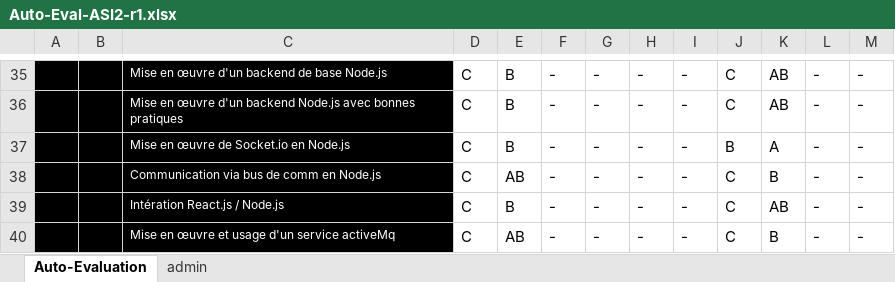
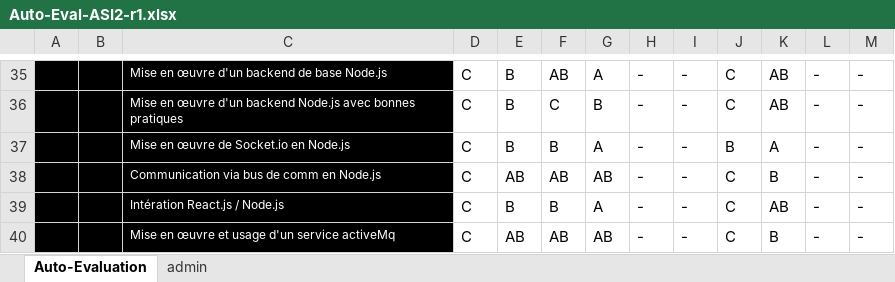
Before and after one commit to fabiendv/asi-atelier1, an Excel workbook: Auto-Eval-ASI2-r1.xlsx, sheet Auto-Evaluation, drawn as a sheet; only a part is shown, gaps mark what is left out; values as stored, in another font and other column widths than the file's, no borders; conditional formats not drawn; the diff covers the shown part only; the diff names each change by its address in the sheet, - before the commit and + after, or states it on an @@ line.

Commit message:
Auto eval Martin

```diff
--- a/Auto-Eval-ASI2-r1.xlsx (sheet Auto-Evaluation)
+++ b/Auto-Eval-ASI2-r1.xlsx (sheet Auto-Evaluation)
-F35: -
+F35: AB
-G35: -
+G35: A
-F36: -
+F36: C
-G36: -
+G36: B
-F37: -
+F37: B
-G37: -
+G37: A
-F38: -
+F38: AB
-G38: -
+G38: AB
-F39: -
+F39: B
-G39: -
+G39: A
-F40: -
+F40: AB
-G40: -
+G40: AB
```
Also changed, not shown: 54 edited cells elsewhere in this sheet.
